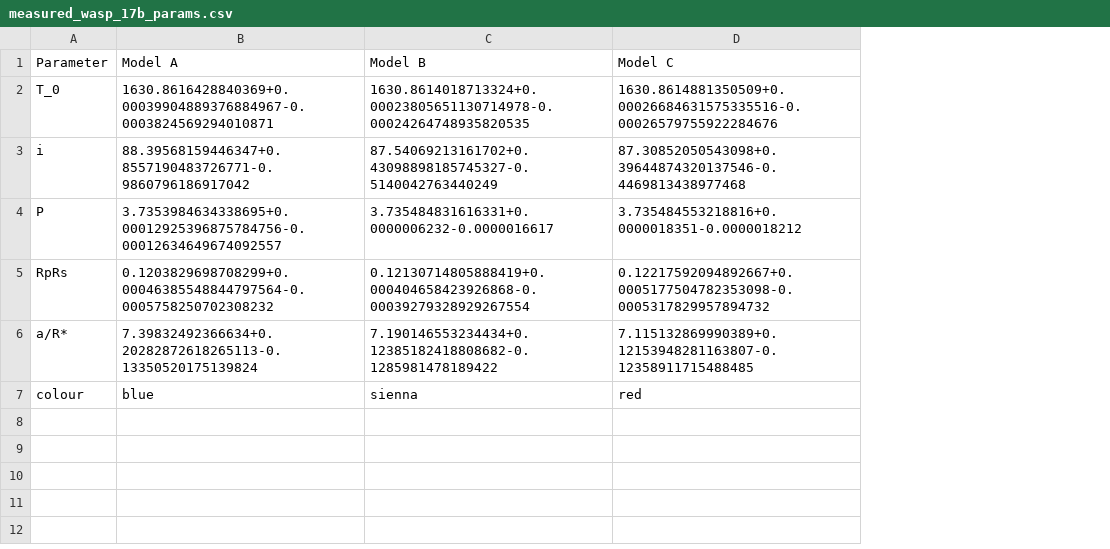
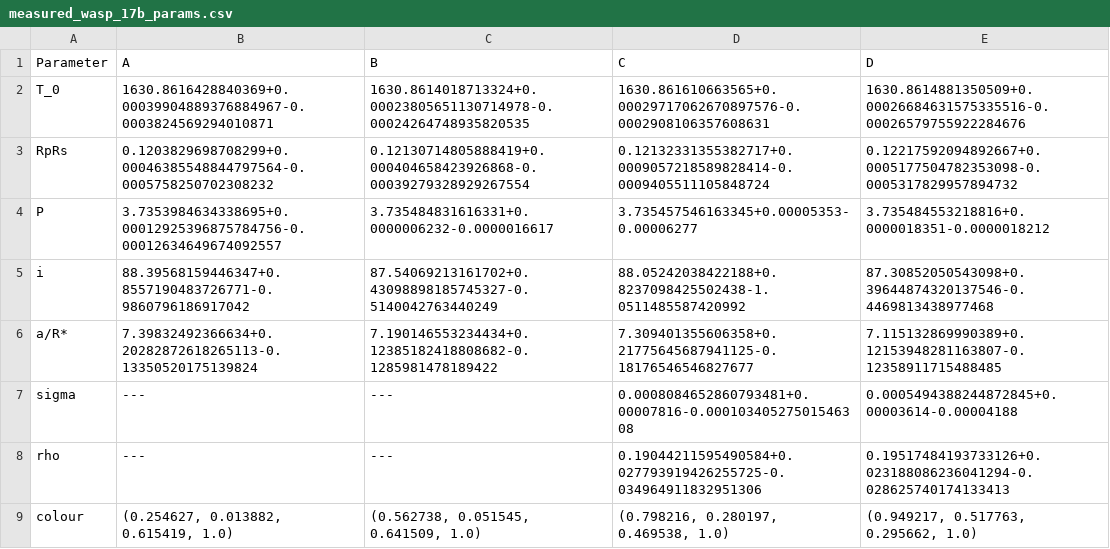
Before and after one commit to hrwakeford/MSci2022_TESS, a CSV file: Transit_fitting/Figures_poster/measured_wasp_17b_params.csv, drawn as a sheet; addresses are those after the commit; the diff names each change by its address in the sheet, - before the commit and + after, or states it on an @@ line.

```diff
--- a/Transit_fitting/Figures_poster/measured_wasp_17b_params.csv
+++ b/Transit_fitting/Figures_poster/measured_wasp_17b_params.csv
+column D (C), row 2: 1630.861610663565+0.00029717062670897576-0.0002908106357608631; rows 5-6: 88.05242038422188+0.8237098425502438-1.0511485587420992 | 7.309401355606358+0.21775645687941125-0.18176546546827677; row 9: (0.798216, 0.280197, 0.469538, 1.0)
-B1: Model A
+B1: A
-C1: Model B
+C1: B
-E1: Model C
+E1: D
@@ row 5 moved to row 3: RpRs @@
+row 7: sigma | --- | --- | 0.0008084652860793481+0.00007816-0.00010340527501546308 | 0.0005494388244872845+0.00003614-0.00004188
+row 8: rho | --- | --- | 0.19044211595490584+0.027793919426255725-0.034964911832951306 | 0.19517484193733126+0.023188086236041294-0.028625740174133413
-B9 (A): blue
+B9 (A): (0.254627, 0.013882, 0.615419, 1.0)
-C9 (B): sienna
+C9 (B): (0.562738, 0.051545, 0.641509, 1.0)
-E9 (D): red
+E9 (D): (0.949217, 0.517763, 0.295662, 1.0)
```
Also changed, not shown: Transit_fitting/Figures_poster/parameters.csv, 2 other files.
